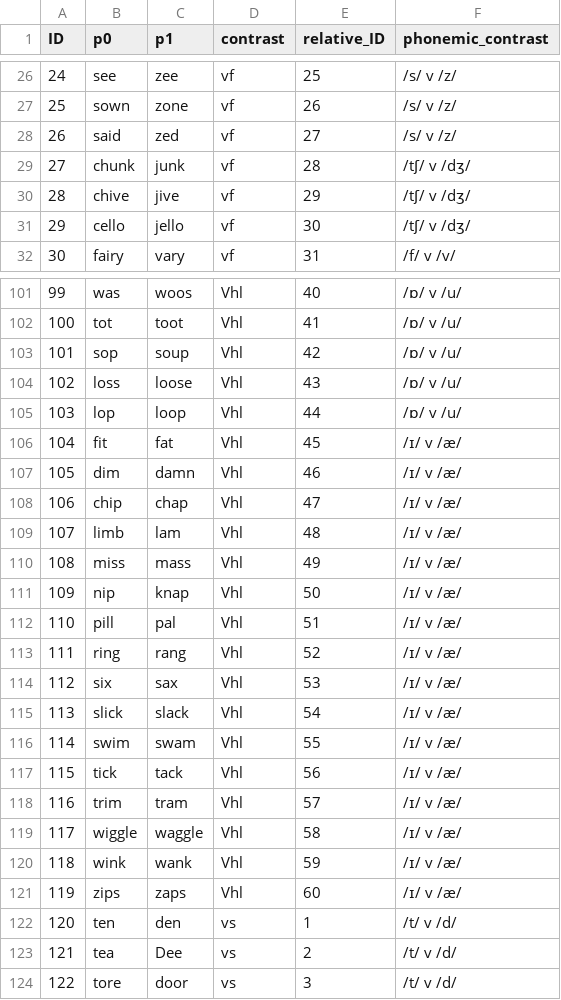
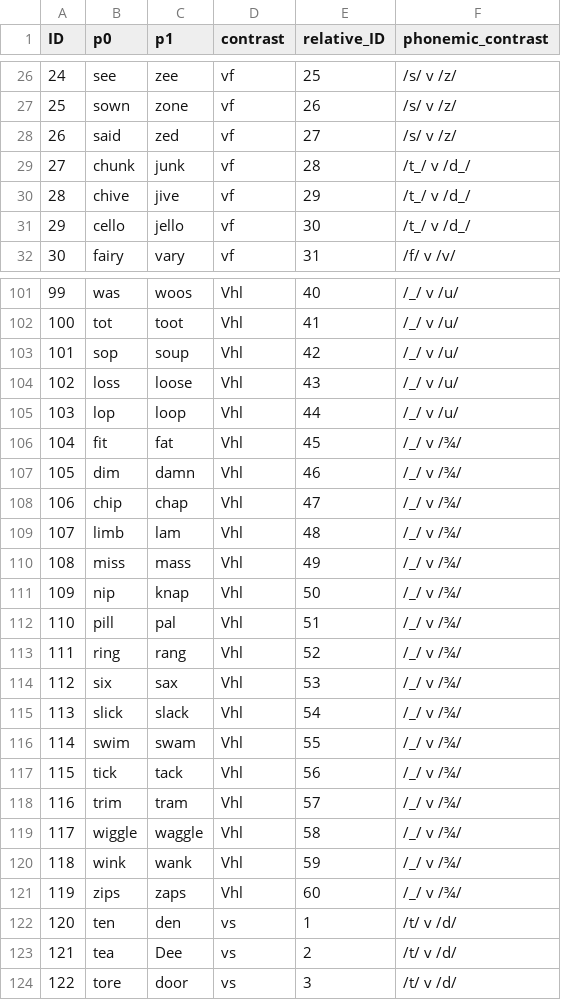
Before and after one commit to dvdmrn/hapticspeech, a CSV file: stimuli/minpairmap.csv, drawn as a sheet; only a part is shown, gaps mark what is left out; the diff covers the shown part only; the diff names each change by its address in the sheet, - before the commit and + after, or states it on an @@ line.

```diff
--- a/stimuli/minpairmap.csv
+++ b/stimuli/minpairmap.csv
-F29:F31 (phonemic_contrast): /tʃ/ v /dʒ/
+F29:F31 (phonemic_contrast): /t_/ v /d_/
-F101:F105 (phonemic_contrast): /ɒ/ v /u/
+F101:F105 (phonemic_contrast): /_/ v /u/
-F106:F121 (phonemic_contrast): /ɪ/ v /æ/
+F106:F121 (phonemic_contrast): /_/ v /¾/
```
Also changed, not shown: 60 edited cells elsewhere in this file, 2 other files.
